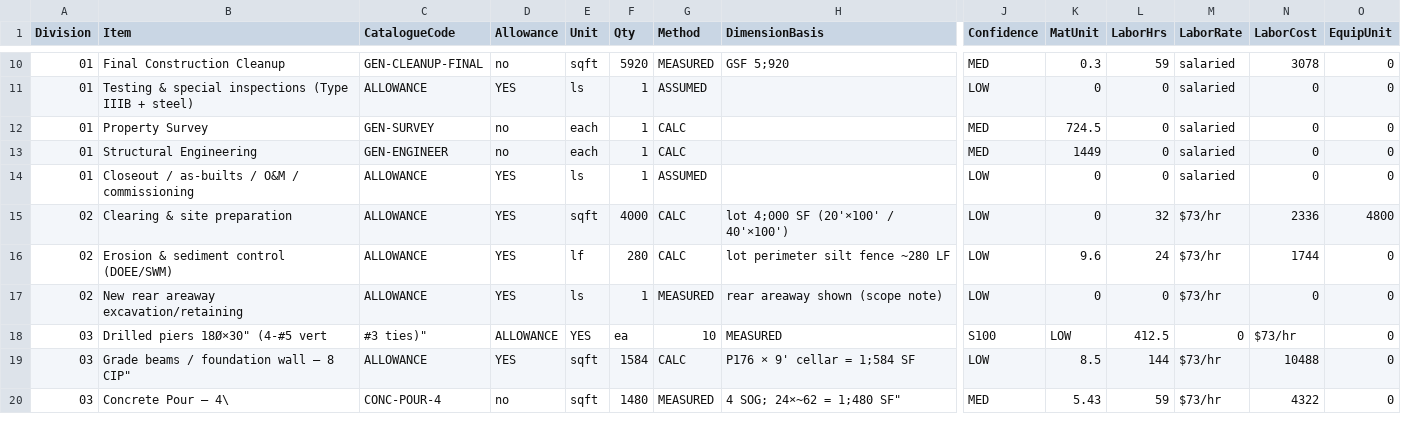
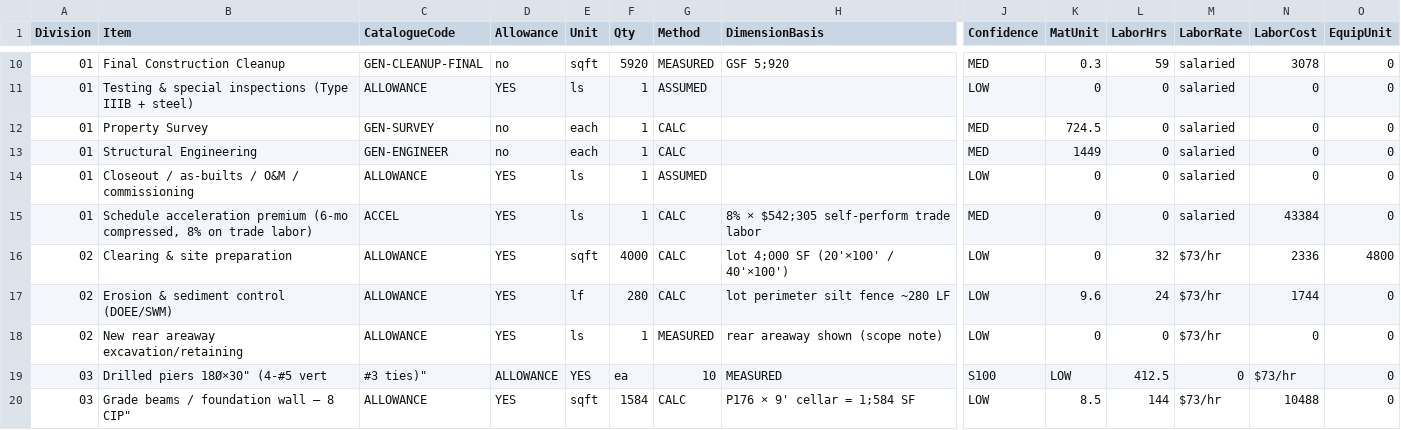
Before and after one commit to UseniSajor/kealee-platform-v10, a CSV file: docs/estimates/5213-call-place-se/output/estimate-lineitems-scenarioA.csv, drawn as a sheet; only a part is shown, gaps mark what is left out; the shorter side is filled out with more unchanged rows; rows hold the shown columns only; the diff names each change by its address in the sheet, - before the commit and + after, or states it on an @@ line.

```diff
--- a/docs/estimates/5213-call-place-se/output/estimate-lineitems-scenarioA.csv
+++ b/docs/estimates/5213-call-place-se/output/estimate-lineitems-scenarioA.csv
+row 15: 01 | Schedule acceleration premium (6-mo compressed, 8% on trade labor) | ACCEL | YES | ls | 1 | CALC | 8% × $542;305 self-perform trade labor | MED | 0 | 0 | salaried | 43384 | 0
```
Also changed, not shown: docs/estimates/5213-call-place-se/output/division-summary.csv, docs/estimates/5213-call-place-se/output/labor-hours.csv, 5 other files.
